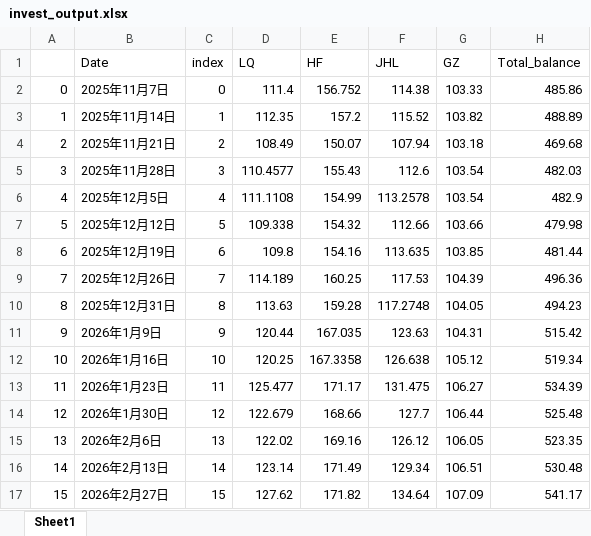
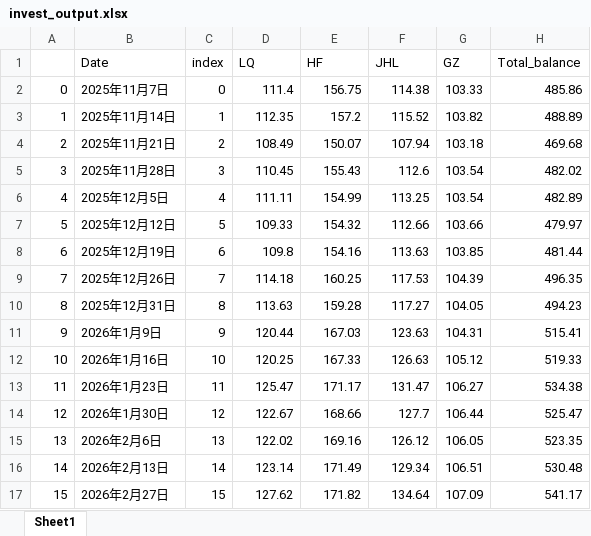
Before and after one commit to sungang-cn/inv, an Excel workbook: invest_output.xlsx, sheet Sheet1, drawn as a sheet; values as stored, in another font and other column widths than the file's, no borders; the diff names each change by its address in the sheet, - before the commit and + after, or states it on an @@ line.

```diff
--- a/invest_output.xlsx (sheet Sheet1)
+++ b/invest_output.xlsx (sheet Sheet1)
-E2 (HF): 156.752
+E2 (HF): 156.75
-D5 (LQ): 110.4577
+D5 (LQ): 110.45
-H5 (Total_balance): 482.03
+H5 (Total_balance): 482.02
-D6 (LQ): 111.1108
+D6 (LQ): 111.11
-F6 (JHL): 113.2578
+F6 (JHL): 113.25
-H6 (Total_balance): 482.9
+H6 (Total_balance): 482.89
-D7 (LQ): 109.338
+D7 (LQ): 109.33
-H7 (Total_balance): 479.98
+H7 (Total_balance): 479.97
-F8 (JHL): 113.635
+F8 (JHL): 113.63
-D9 (LQ): 114.189
+D9 (LQ): 114.18
-H9 (Total_balance): 496.36
+H9 (Total_balance): 496.35
-F10 (JHL): 117.2748
+F10 (JHL): 117.27
-E11 (HF): 167.035
+E11 (HF): 167.03
-H11 (Total_balance): 515.42
+H11 (Total_balance): 515.41
-E12 (HF): 167.3358
+E12 (HF): 167.33
-F12 (JHL): 126.638
+F12 (JHL): 126.63
-H12 (Total_balance): 519.34
+H12 (Total_balance): 519.33
-D13 (LQ): 125.477
+D13 (LQ): 125.47
-F13 (JHL): 131.475
+F13 (JHL): 131.47
-H13 (Total_balance): 534.39
+H13 (Total_balance): 534.38
-D14 (LQ): 122.679
+D14 (LQ): 122.67
-H14 (Total_balance): 525.48
+H14 (Total_balance): 525.47
```
Also changed, not shown: 1 other file.
